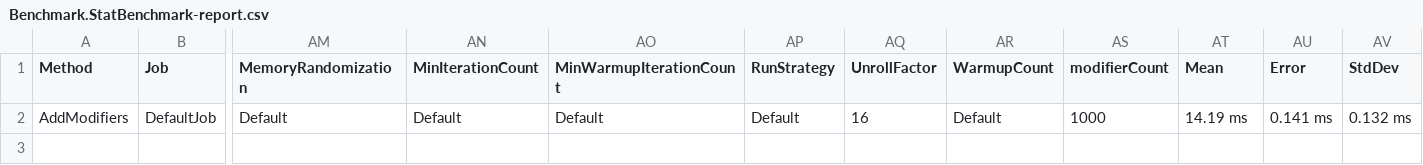
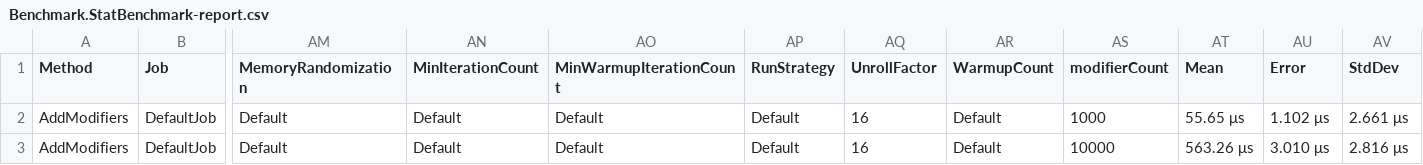
Before and after one commit to Abab-bk/FlowerRpg.Stats, a CSV file: FlowerRpg.Stats/Benchmark/BenchmarkDotNet.Artifacts/results/Benchmark.StatBenchmark-report.csv, drawn as a sheet; only a part is shown, gaps mark what is left out; rows hold the shown columns only; the diff names each change by its address in the sheet, - before the commit and + after, or states it on an @@ line.

```diff
--- a/FlowerRpg.Stats/Benchmark/BenchmarkDotNet.Artifacts/results/Benchmark.StatBenchmark-report.csv
+++ b/FlowerRpg.Stats/Benchmark/BenchmarkDotNet.Artifacts/results/Benchmark.StatBenchmark-report.csv
-AT2 (Mean): 14.19 ms
+AT2 (Mean): 55.65 μs
-AU2 (Error): 0.141 ms
+AU2 (Error): 1.102 μs
-AV2 (StdDev): 0.132 ms
+AV2 (StdDev): 2.661 μs
+row 3: AddModifiers | DefaultJob | Default | Default | Default | Default | 16 | Default | 10000 | 563.26 μs | 3.010 μs | 2.816 μs
```
Also changed, not shown: 12 other files.
